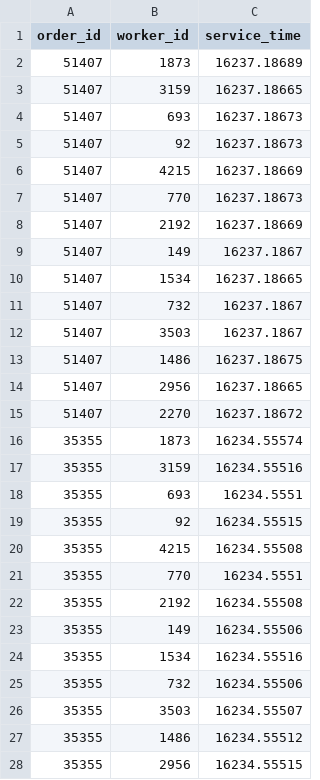
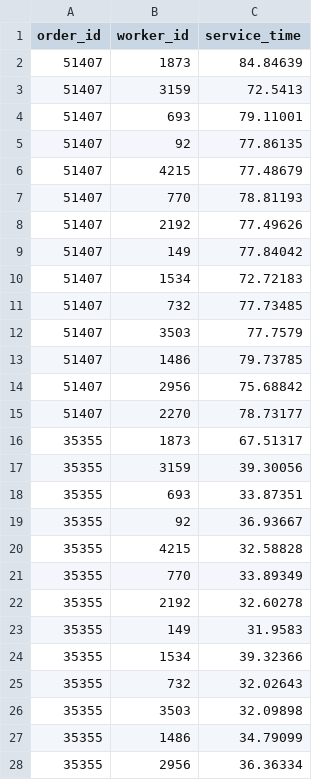
Before and after one commit to Datadivas333/aiseminar, a CSV file: alg1-outputs/instance-01/service-times-01.csv, drawn as a sheet; only a part is shown; the diff covers the shown part only.

```diff
--- a/alg1-outputs/instance-01/service-times-01.csv
+++ b/alg1-outputs/instance-01/service-times-01.csv
@@ -1,28 +1,28 @@
 order_id,worker_id,service_time
-51407,1873,16237.18689
-51407,3159,16237.18665
-51407,693,16237.18673
-51407,92,16237.18673
-51407,4215,16237.18669
-51407,770,16237.18673
-51407,2192,16237.18669
-51407,149,16237.1867
-51407,1534,16237.18665
-51407,732,16237.1867
-51407,3503,16237.1867
-51407,1486,16237.18675
-51407,2956,16237.18665
-51407,2270,16237.18672
-35355,1873,16234.55574
-35355,3159,16234.55516
-35355,693,16234.5551
-35355,92,16234.55515
-35355,4215,16234.55508
-35355,770,16234.5551
-35355,2192,16234.55508
-35355,149,16234.55506
-35355,1534,16234.55516
-35355,732,16234.55506
-35355,3503,16234.55507
-35355,1486,16234.55512
-35355,2956,16234.55515
+51407,1873,84.84639
+51407,3159,72.5413
+51407,693,79.11001
+51407,92,77.86135
+51407,4215,77.48679
+51407,770,78.81193
+51407,2192,77.49626
+51407,149,77.84042
+51407,1534,72.72183
+51407,732,77.73485
+51407,3503,77.7579
+51407,1486,79.73785
+51407,2956,75.68842
+51407,2270,78.73177
+35355,1873,67.51317
+35355,3159,39.30056
+35355,693,33.87351
+35355,92,36.93667
+35355,4215,32.58828
+35355,770,33.89349
+35355,2192,32.60278
+35355,149,31.9583
+35355,1534,39.32366
+35355,732,32.02643
+35355,3503,32.09898
+35355,1486,34.79099
+35355,2956,36.36334
```
Also changed, not shown: 169 edited cells elsewhere in this file, alg1-inputs/instance-03/orders-03.csv, alg1-outputs/instance-02/delivery-costs-02.csv, 16 other files.
